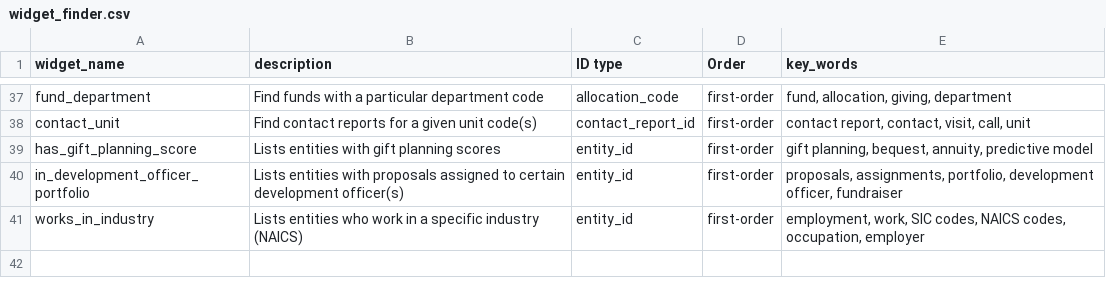
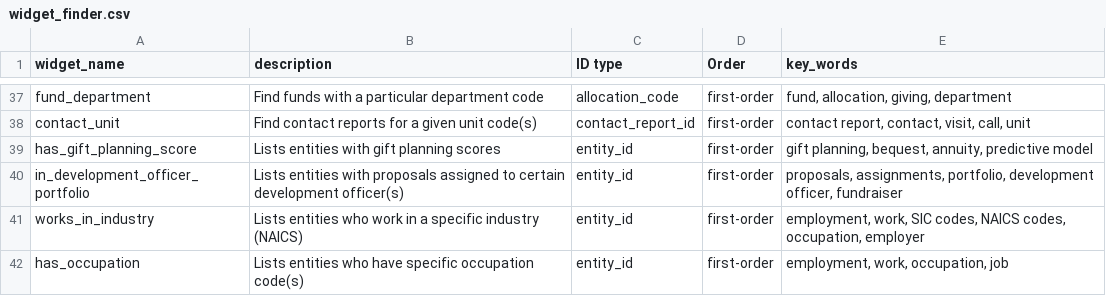
Before and after one commit to kdecker-berkeley/discoveryengine, a CSV file: inst/extdata/widget_finder.csv, drawn as a sheet; only a part is shown, gaps mark what is left out; the diff names each change by its address in the sheet, - before the commit and + after, or states it on an @@ line.

Commit message:
add has_occupation widget, related to #18

```diff
--- a/inst/extdata/widget_finder.csv
+++ b/inst/extdata/widget_finder.csv
+row 42: has_occupation | Lists entities who have specific occupation code(s) | entity_id | first-order | employment, work, occupation, job
```
Also changed, not shown: 4 other files.
